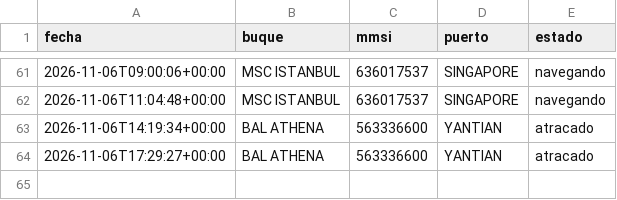
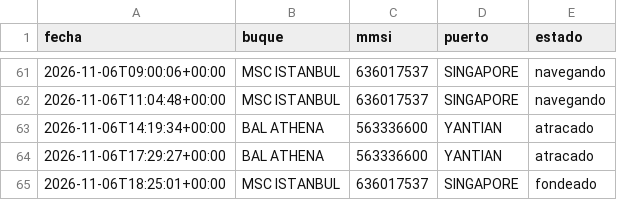
Before and after one commit to jart0988aj-maker/monitoreo-buques, a CSV file: docs/data/historial/eventos_puerto.csv, drawn as a sheet; only a part is shown, gaps mark what is left out; the diff names each change by its address in the sheet, - before the commit and + after, or states it on an @@ line.

```diff
--- a/docs/data/historial/eventos_puerto.csv
+++ b/docs/data/historial/eventos_puerto.csv
+row 65: 2026-11-06T18:25:01+00:00 | MSC ISTANBUL | 636017537 | SINGAPORE | fondeado
```
Also changed, not shown: docs/data/historial/congestion.csv, docs/data/historial/posiciones_2026-11.csv, 5 other files.
